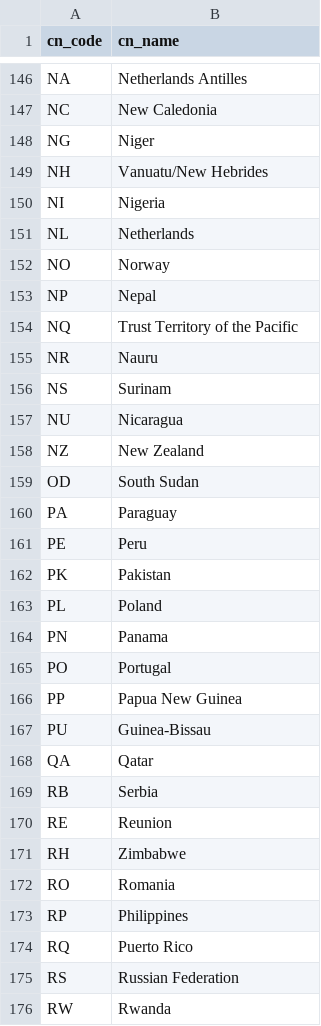
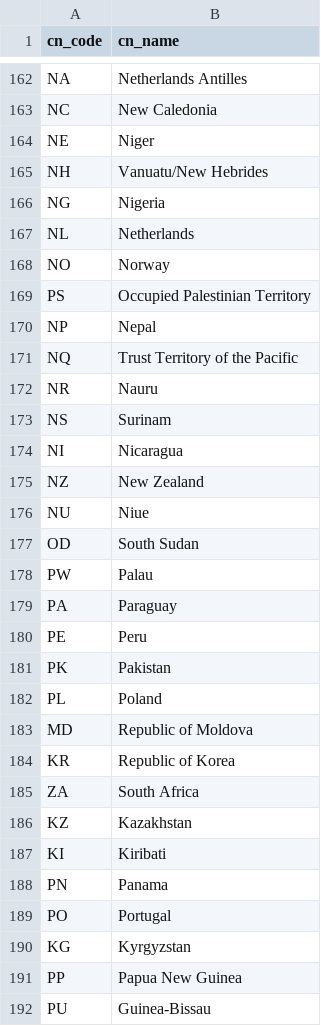
Before and after one commit to rupalimayekar/WaterIsWet, a CSV file: data/countries.csv, drawn as a sheet; only a part is shown, gaps mark what is left out; the shorter side is filled out with more unchanged rows; the diff covers the shown part only.

```diff
--- a/data/countries.csv
+++ b/data/countries.csv
@@ -148 +164 @@ cn_code,cn_name
-"NG","Niger"
+NE,Niger
@@ -150 +166 @@ cn_code,cn_name
-"NI","Nigeria"
+NG,Nigeria
@@ -152,0 +169 @@ cn_code,cn_name
+PS,Occupied Palestinian Territory
@@ -157 +174 @@ cn_code,cn_name
-"NU","Nicaragua"
+NI,Nicaragua
@@ -158,0 +176 @@ cn_code,cn_name
+NU,Niue
@@ -159,0 +178 @@ cn_code,cn_name
+PW,Palau
@@ -163,0 +183,5 @@ cn_code,cn_name
+MD,Republic of Moldova
+KR,Republic of Korea
+ZA,South Africa
+KZ,Kazakhstan
+KI,Kiribati
@@ -165,0 +190 @@ cn_code,cn_name
+KG,Kyrgyzstan
```
Also changed, not shown: 27 added rows, 3 removed rows and 18 edited cells elsewhere in this file, 1 other file.
